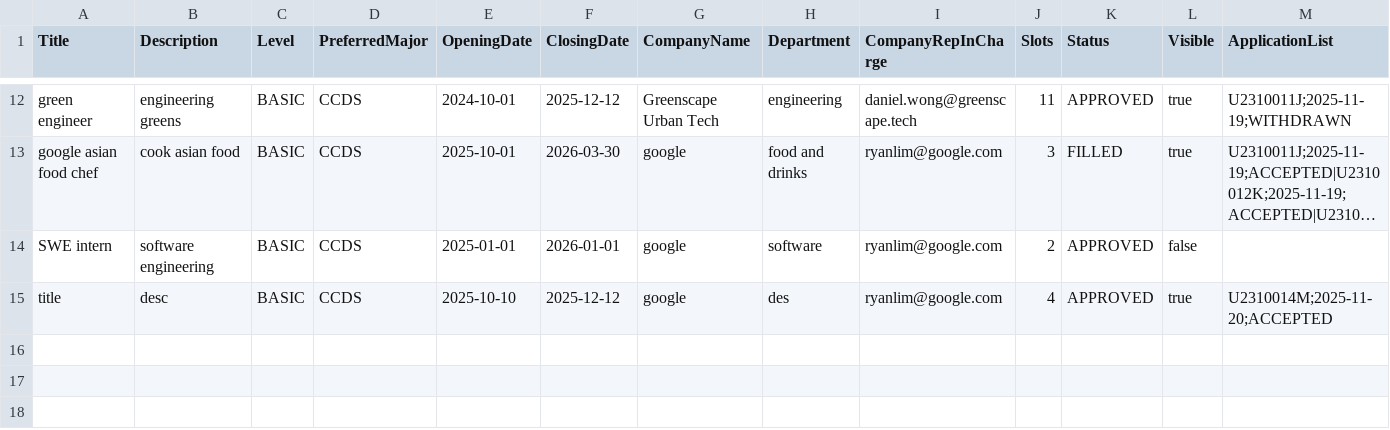
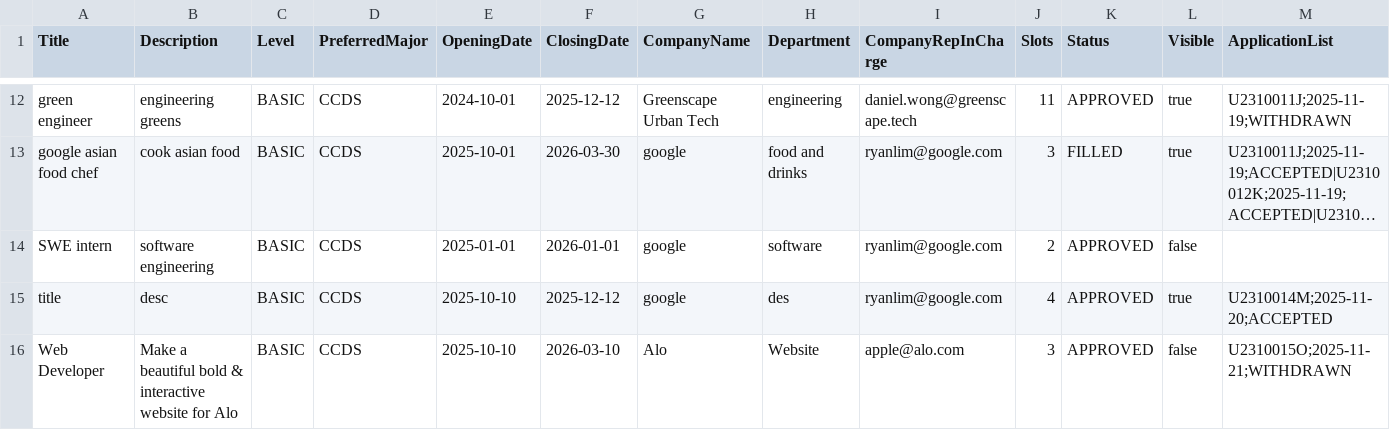
Before and after one commit to qorkjnxdk/SC2002_Project, a CSV file: data/internship_opps.csv, drawn as a sheet; only a part is shown, gaps mark what is left out; long unchanged cells end in ….

```diff
--- a/data/internship_opps.csv
+++ b/data/internship_opps.csv
@@ -15 +15,2 @@ SWE intern,software engineering,BASIC,CCDS,2025-01-01,2026-01-01,google,software
 title,desc,BASIC,CCDS,2025-10-10,2025-12-12,google,des,ryanlim@google.com,4,APPROVED,true,U2310014M;2025-11-20;ACCEPTED
+Web Developer,Make a beautiful bold & interactive website for Alo,BASIC,CCDS,2025-10-10,2026-03-10,Alo,Website,apple@alo.com,3,APPROVED,false,U2310015O;2025-11-21;WITHDRAWN
```
Also changed, not shown: data/company_rep_list.csv, data/student_list.csv, 5 other files.
